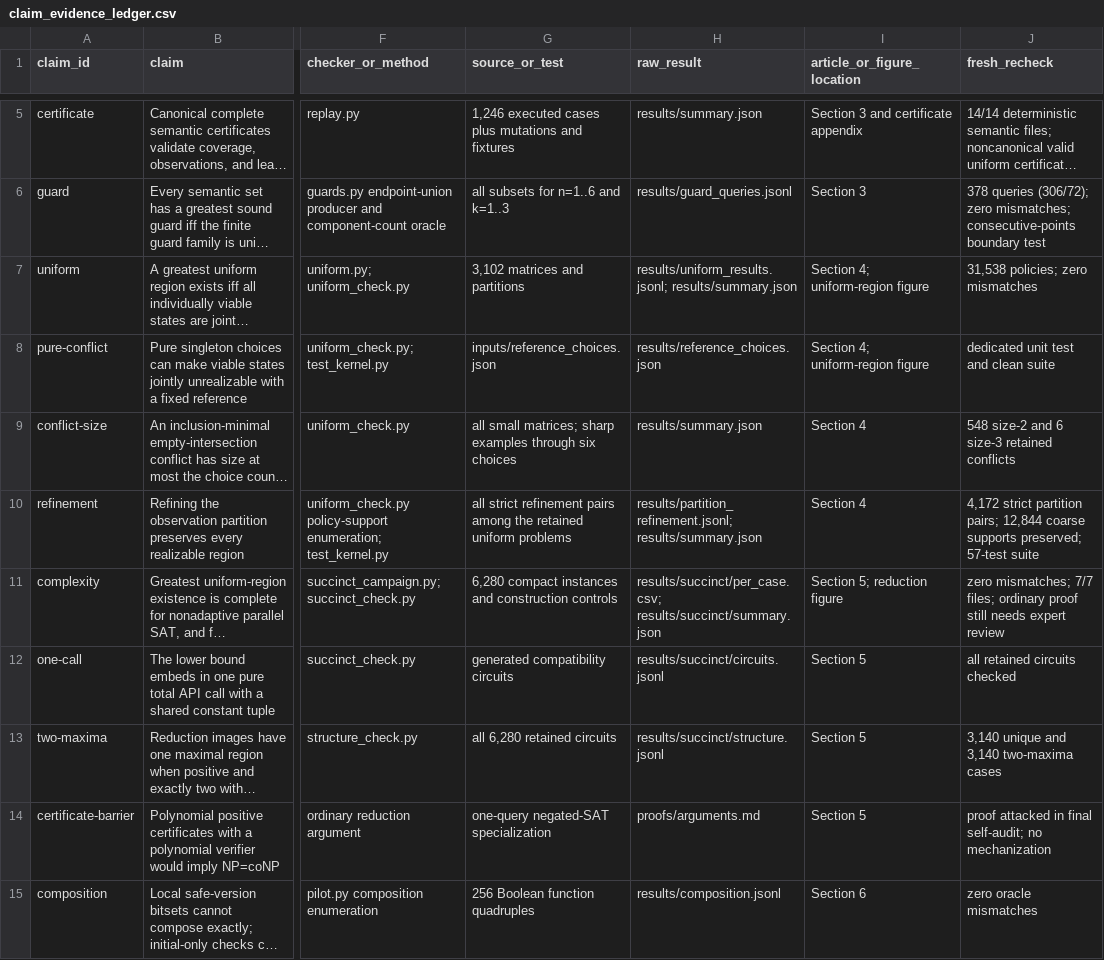
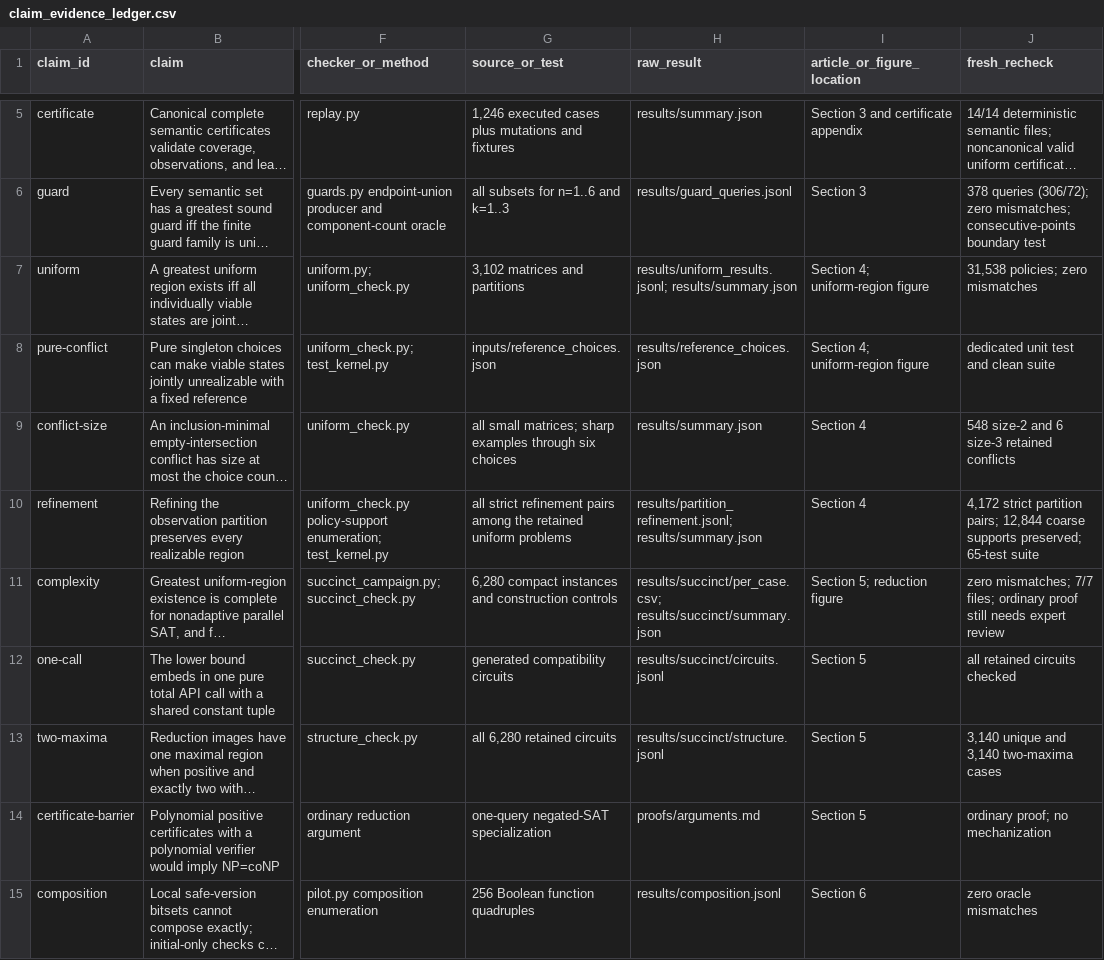
Before and after one commit to Haoyi-Zhang/APIElab, a CSV file: claim_evidence_ledger.csv, drawn as a sheet; only a part is shown, gaps mark what is left out; long unchanged cells end in …; the diff covers the shown part only; the diff names each change by its address in the sheet, - before the commit and + after, or states it on an @@ line.

```diff
--- a/claim_evidence_ledger.csv
+++ b/claim_evidence_ledger.csv
-J10 (fresh_recheck): …supports preserved; 57-test suite
+J10 (fresh_recheck): …supports preserved; 65-test suite
-J14 (fresh_recheck): proof attacked in final self-audit; no mechanization
+J14 (fresh_recheck): ordinary proof; no mechanization
```
Also changed, not shown: 6 edited cells elsewhere in this file, external_resources.csv, resource_accounting.csv, 25 other files.
